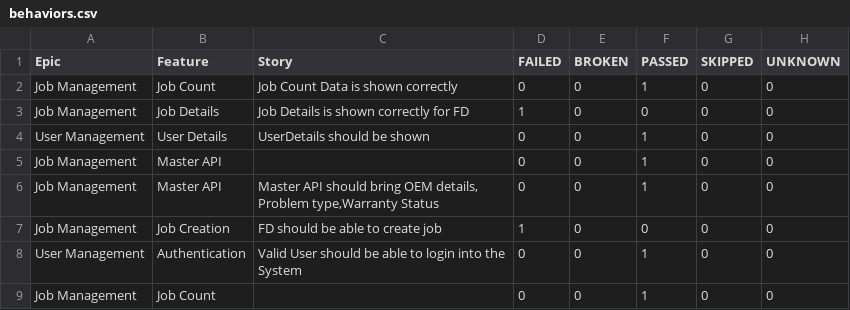
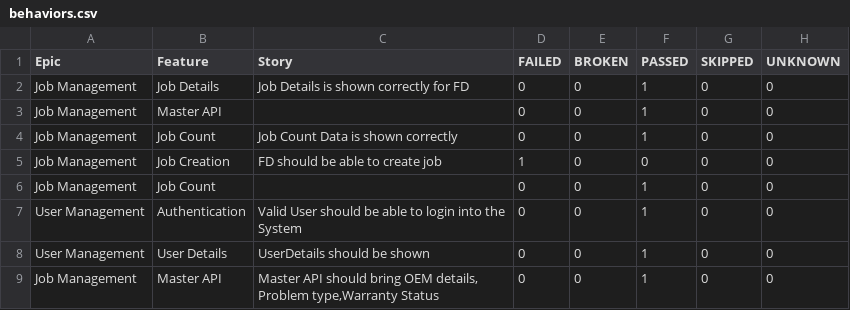
Before and after one commit to taarun96/APIAutomationFrameWork, a CSV file: data/behaviors.csv, drawn as a sheet.

```diff
--- a/data/behaviors.csv
+++ b/data/behaviors.csv
@@ -1,9 +1,9 @@
 "Epic","Feature","Story","FAILED","BROKEN","PASSED","SKIPPED","UNKNOWN"
+"Job Management","Job Details","Job Details is shown correctly for FD","0","0","1","0","0"
+"Job Management","Master API","","0","0","1","0","0"
 "Job Management","Job Count","Job Count Data is shown correctly","0","0","1","0","0"
-"Job Management","Job Details","Job Details is shown correctly for FD","1","0","0","0","0"
+"Job Management","Job Creation","FD should be able to create job","1","0","0","0","0"
+"Job Management","Job Count","","0","0","1","0","0"
+"User Management","Authentication","Valid User should be able to login into the System","0","0","1","0","0"
 "User Management","User Details","UserDetails should be shown","0","0","1","0","0"
-"Job Management","Master API","","0","0","1","0","0"
 "Job Management","Master API","Master API should bring OEM details, Problem type,Warranty Status","0","0","1","0","0"
-"Job Management","Job Creation","FD should be able to create job","1","0","0","0","0"
-"User Management","Authentication","Valid User should be able to login into the System","0","0","1","0","0"
-"Job Management","Job Count","","0","0","1","0","0"
```
Also changed, not shown: data/suites.csv, 58 other files.
